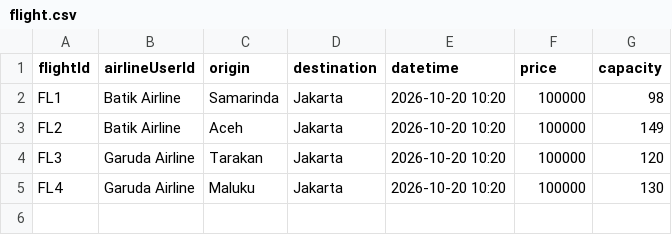
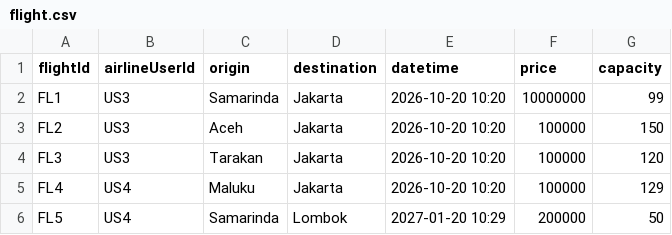
Before and after one commit to cybercrym-crying/Manajemen-Tiket-Pesawat, a CSV file: data/flight.csv, drawn as a sheet.

```diff
--- a/data/flight.csv
+++ b/data/flight.csv
@@ -1,5 +1,6 @@
 flightId,airlineUserId,origin,destination,datetime,price,capacity
-FL1,Batik Airline,Samarinda,Jakarta,2026-10-20 10:20,100000,98
-FL2,Batik Airline,Aceh,Jakarta,2026-10-20 10:20,100000,149
-FL3,Garuda Airline,Tarakan,Jakarta,2026-10-20 10:20,100000,120
-FL4,Garuda Airline,Maluku,Jakarta,2026-10-20 10:20,100000,130
+FL1,US3,Samarinda,Jakarta,2026-10-20 10:20,10000000,99
+FL2,US3,Aceh,Jakarta,2026-10-20 10:20,100000,150
+FL3,US3,Tarakan,Jakarta,2026-10-20 10:20,100000,120
+FL4,US4,Maluku,Jakarta,2026-10-20 10:20,100000,129
+FL5,US4,Samarinda,Lombok,2027-01-20 10:29,200000,50
```
Also changed, not shown: data/account.csv, data/ticket.csv, 14 other files.
